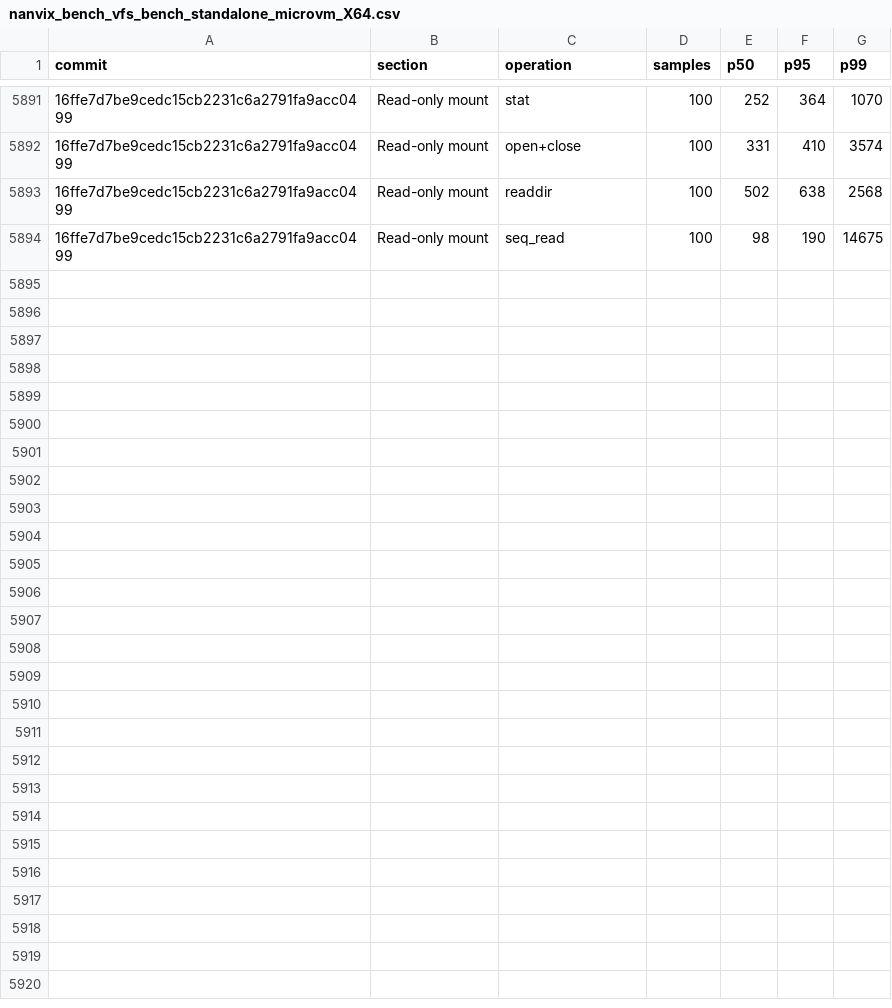
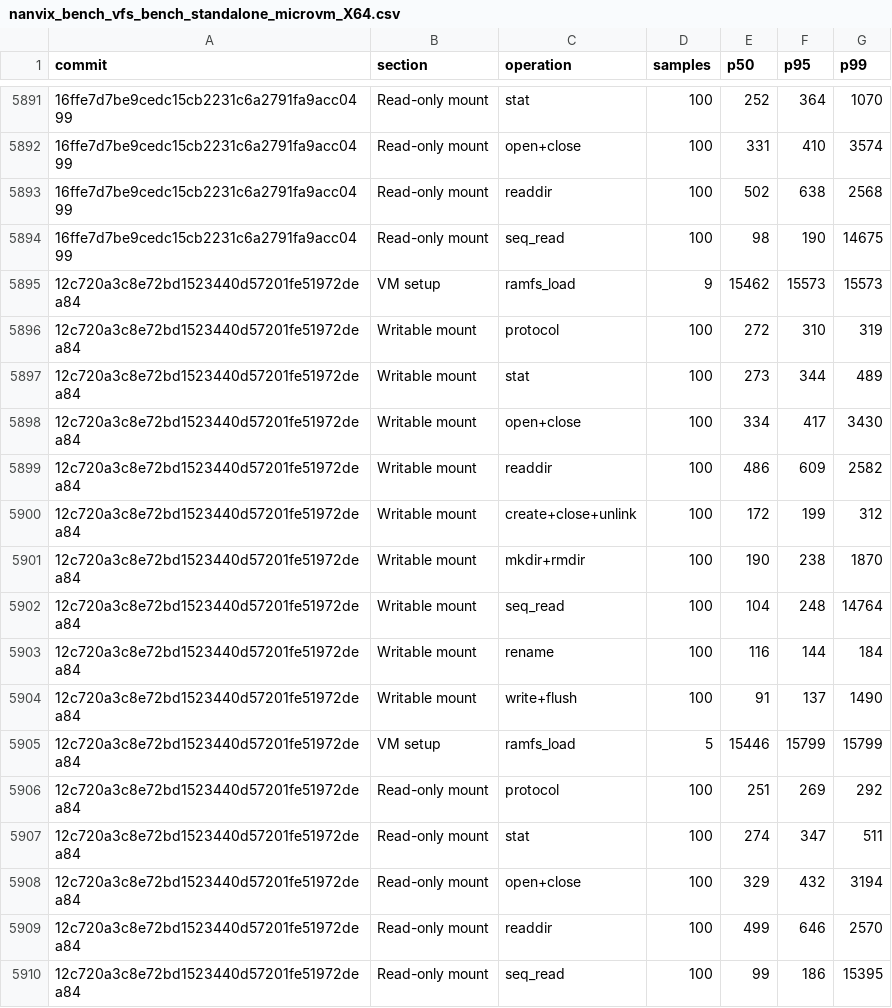
Before and after one commit to nanvix/nanvix, a CSV file: www/bench/data/windows-baremetal/nanvix_bench_vfs_bench_standalone_microvm_X64.csv, drawn as a sheet; only a part is shown, gaps mark what is left out; the diff names each change by its address in the sheet, - before the commit and + after, or states it on an @@ line.

```diff
--- a/www/bench/data/windows-baremetal/nanvix_bench_vfs_bench_standalone_microvm_X64.csv
+++ b/www/bench/data/windows-baremetal/nanvix_bench_vfs_bench_standalone_microvm_X64.csv
+row 5895: 12c720a3c8e72bd1523440d57201fe51972dea84 | VM setup | ramfs_load | 9 | 15462 | 15573 | 15573
+row 5896: 12c720a3c8e72bd1523440d57201fe51972dea84 | Writable mount | protocol | 100 | 272 | 310 | 319
+row 5897: 12c720a3c8e72bd1523440d57201fe51972dea84 | Writable mount | stat | 100 | 273 | 344 | 489
+row 5898: 12c720a3c8e72bd1523440d57201fe51972dea84 | Writable mount | open+close | 100 | 334 | 417 | 3430
+row 5899: 12c720a3c8e72bd1523440d57201fe51972dea84 | Writable mount | readdir | 100 | 486 | 609 | 2582
+row 5900: 12c720a3c8e72bd1523440d57201fe51972dea84 | Writable mount | create+close+unlink | 100 | 172 | 199 | 312
+row 5901: 12c720a3c8e72bd1523440d57201fe51972dea84 | Writable mount | mkdir+rmdir | 100 | 190 | 238 | 1870
+row 5902: 12c720a3c8e72bd1523440d57201fe51972dea84 | Writable mount | seq_read | 100 | 104 | 248 | 14764
+row 5903: 12c720a3c8e72bd1523440d57201fe51972dea84 | Writable mount | rename | 100 | 116 | 144 | 184
+row 5904: 12c720a3c8e72bd1523440d57201fe51972dea84 | Writable mount | write+flush | 100 | 91 | 137 | 1490
+row 5905: 12c720a3c8e72bd1523440d57201fe51972dea84 | VM setup | ramfs_load | 5 | 15446 | 15799 | 15799
+row 5906: 12c720a3c8e72bd1523440d57201fe51972dea84 | Read-only mount | protocol | 100 | 251 | 269 | 292
+row 5907: 12c720a3c8e72bd1523440d57201fe51972dea84 | Read-only mount | stat | 100 | 274 | 347 | 511
+row 5908: 12c720a3c8e72bd1523440d57201fe51972dea84 | Read-only mount | open+close | 100 | 329 | 432 | 3194
+row 5909: 12c720a3c8e72bd1523440d57201fe51972dea84 | Read-only mount | readdir | 100 | 499 | 646 | 2570
+row 5910: 12c720a3c8e72bd1523440d57201fe51972dea84 | Read-only mount | seq_read | 100 | 99 | 186 | 15395
```
Also changed, not shown: www/bench/data/windows-baremetal/nanvix_bench_snapshot_restore_standalone_microvm_X64.csv, www/bench/data/windows-baremetal/nanvix_bench_syscall_bench_standalone_microvm_X64.csv, 6 other files.
